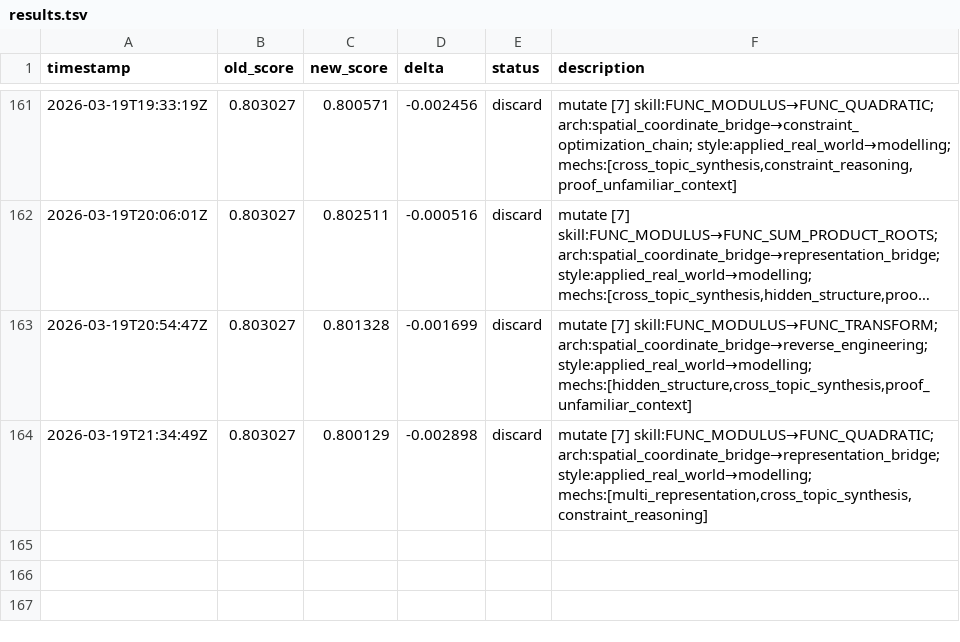
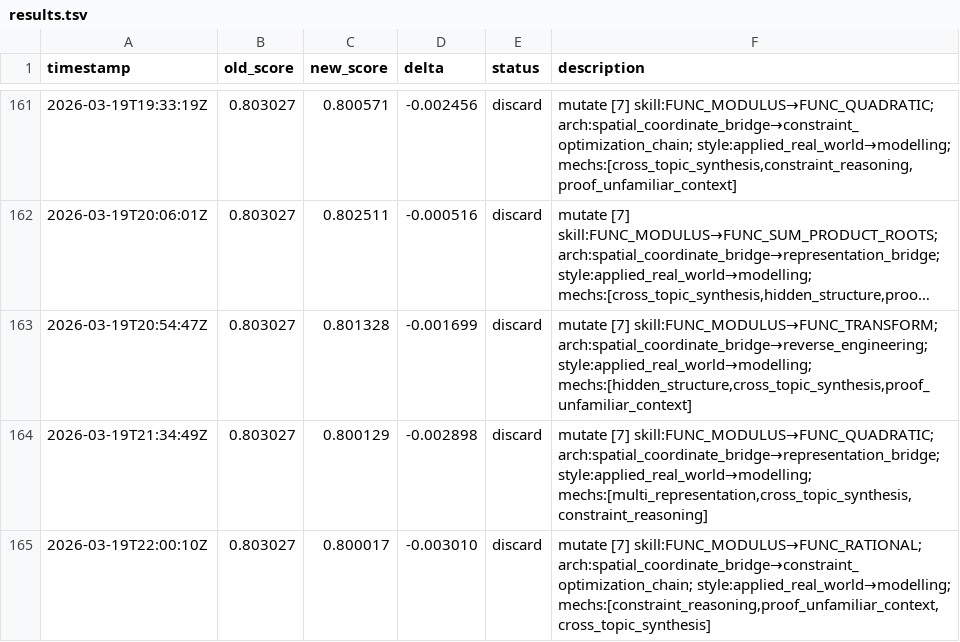
Before and after one commit to jhk7784/autoquestions, a TSV file: results.tsv, drawn as a sheet; only a part is shown, gaps mark what is left out; long unchanged cells end in ….

Commit message:
cycle: run-23318885634

```diff
--- a/results.tsv
+++ b/results.tsv
@@ -164 +164,2 @@ timestamp	old_score	new_score	delta	status	description
 2026-03-19T21:34:49Z	0.803027	0.800129	-0.002898	discard	mutate [7] skill:FUNC_MODULUS→FUNC_QUADRATIC; arch:spatial_coordinate_bridge→representation_bridge; style:applied_real_world→modelling; mechs:[multi_representation,cross_topic_synthesis,constraint_reasoning]
+2026-03-19T22:00:10Z	0.803027	0.800017	-0.003010	discard	mutate [7] skill:FUNC_MODULUS→FUNC_RATIONAL; arch:spatial_coordinate_bridge→constraint_optimization_chain; style:applied_real_world→modelling; mechs:[constraint_reasoning,proof_unfamiliar_context,cross_topic_synthesis]
```
